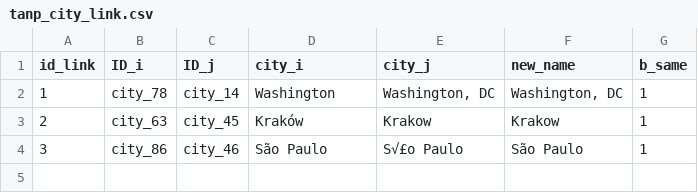
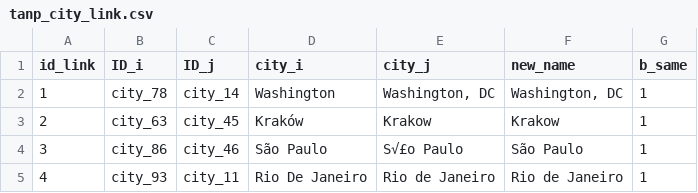
Before and after one commit to swhalemwo/pmdata, a CSV file: data_sources/artnewspaper/tanp_city_link.csv, drawn as a sheet.

```diff
--- a/data_sources/artnewspaper/tanp_city_link.csv
+++ b/data_sources/artnewspaper/tanp_city_link.csv
@@ -4 +4,2 @@ id_link,ID_i,ID_j,city_i,city_j,new_name,b_same
 3,city_86,city_46,São Paulo,S√£o Paulo,São Paulo,1
+4,city_93,city_11,Rio De Janeiro,Rio de Janeiro,"Rio de Janeiro",1
```
Also changed, not shown: data_sources/artnewspaper/tanp_muci_links.csv, 2 other files.
